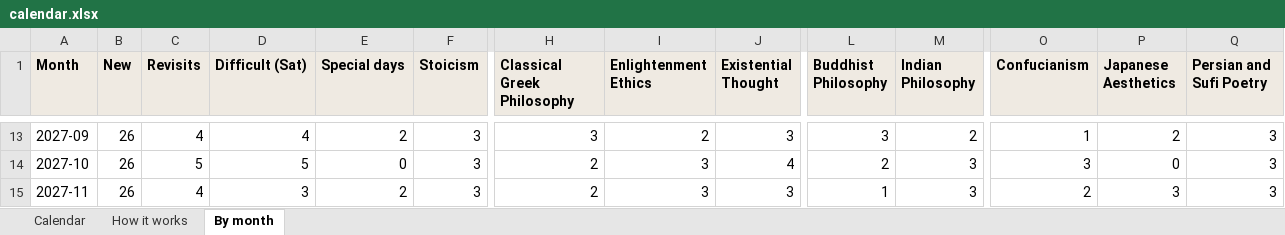
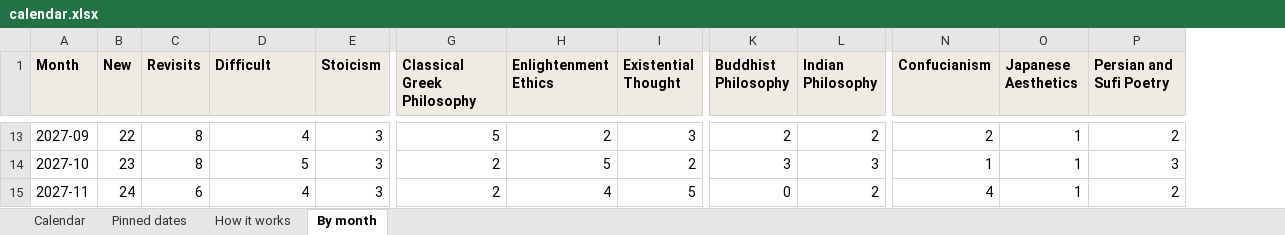
Before and after one commit to theopelle/thethinkingplace, an Excel workbook: content/calendar.xlsx, sheet By month, drawn as a sheet; only a part is shown, gaps mark what is left out; values as stored, in another font and other column widths than the file's, no borders; removed rows and columns are numbered as before the commit, all else as after; the diff covers the shown part only; the diff names each change by its address in the sheet, - before the commit and + after, or states it on an @@ line.

```diff
--- a/content/calendar.xlsx (sheet By month)
+++ b/content/calendar.xlsx (sheet By month)
+sheet tab: Pinned dates
-column E (Special days), rows 13-15: 2 | 0 | 2
-D1: Difficult (Sat)
+D1: Difficult
-B13 (New): 26
+B13 (New): 22
-C13 (Revisits): 4
+C13 (Revisits): 8
-G13 (Classical Greek Philosophy): 3
+G13 (Classical Greek Philosophy): 5
-K13 (Buddhist Philosophy): 3
+K13 (Buddhist Philosophy): 2
-N13 (Confucianism): 1
+N13 (Confucianism): 2
-O13 (Japanese Aesthetics): 2
+O13 (Japanese Aesthetics): 1
-P13 (Persian and Sufi Poetry): 3
+P13 (Persian and Sufi Poetry): 2
-B14 (New): 26
+B14 (New): 23
-C14 (Revisits): 5
+C14 (Revisits): 8
-H14 (Enlightenment Ethics): 3
+H14 (Enlightenment Ethics): 5
-I14 (Existential Thought): 4
+I14 (Existential Thought): 2
-K14 (Buddhist Philosophy): 2
+K14 (Buddhist Philosophy): 3
-N14 (Confucianism): 3
+N14 (Confucianism): 1
-O14 (Japanese Aesthetics): 0
+O14 (Japanese Aesthetics): 1
-B15 (New): 26
+B15 (New): 24
-C15 (Revisits): 4
+C15 (Revisits): 6
-D15 (Difficult): 3
+D15 (Difficult): 4
-H15 (Enlightenment Ethics): 3
+H15 (Enlightenment Ethics): 4
-I15 (Existential Thought): 3
+I15 (Existential Thought): 5
-K15 (Buddhist Philosophy): 1
+K15 (Buddhist Philosophy): 0
-L15 (Indian Philosophy): 3
+L15 (Indian Philosophy): 2
-N15 (Confucianism): 2
+N15 (Confucianism): 4
-O15 (Japanese Aesthetics): 3
+O15 (Japanese Aesthetics): 1
-P15 (Persian and Sufi Poetry): 3
+P15 (Persian and Sufi Poetry): 2
```
Also changed, not shown: 179 edited cells elsewhere in this sheet, sheet Calendar, sheet How it works, 9 other files.
